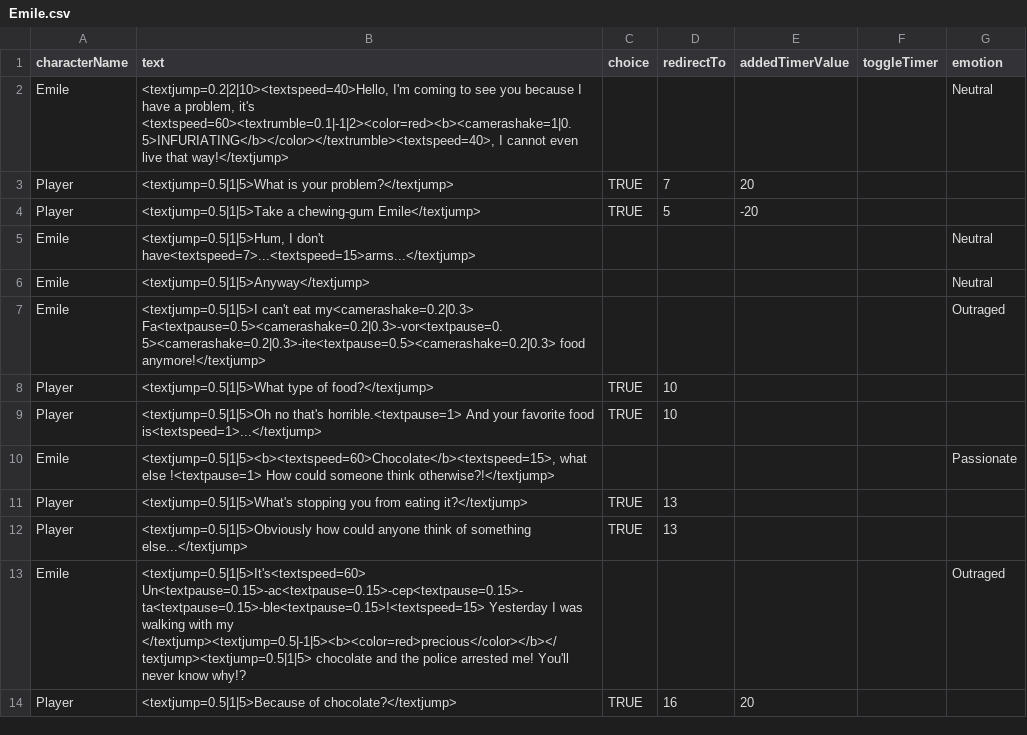
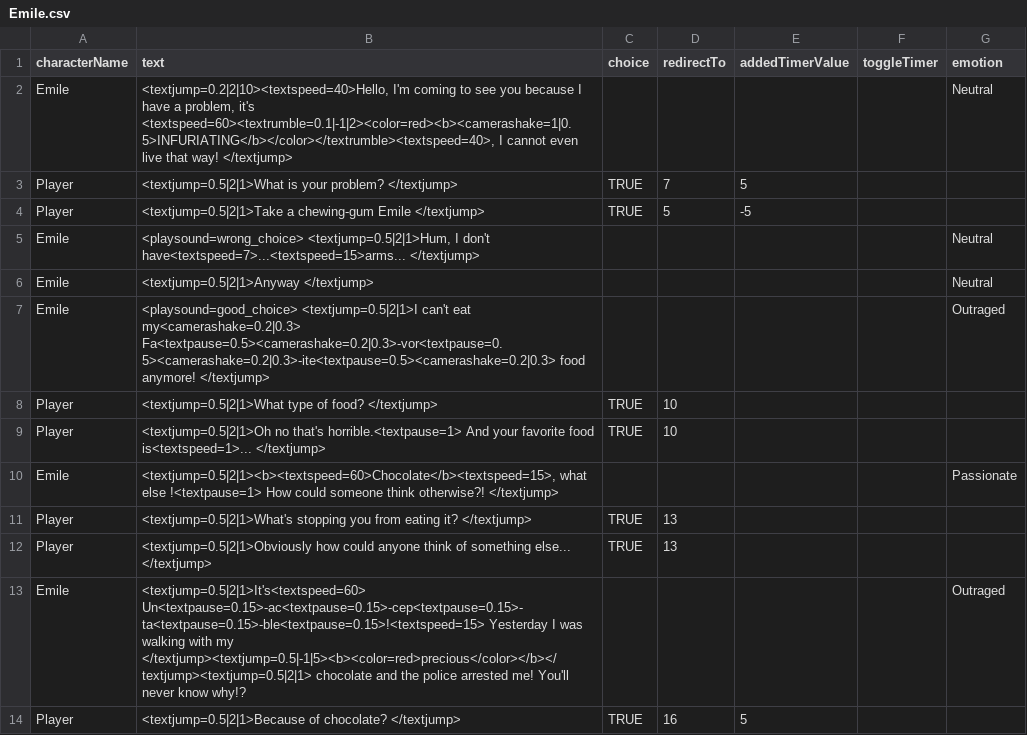
Before and after one commit to Selsanat/Project-ALT_CTRL-Lima, a CSV file: Project-ALT_CTRL-Lima/Assets/Sprites/Characters/Emile/Emile.csv, drawn as a sheet; only a part is shown; the diff covers the shown part only.

```diff
--- a/Project-ALT_CTRL-Lima/Assets/Sprites/Characters/Emile/Emile.csv
+++ b/Project-ALT_CTRL-Lima/Assets/Sprites/Characters/Emile/Emile.csv
@@ -1,14 +1,14 @@
 characterName,text,choice,redirectTo,addedTimerValue,toggleTimer,emotion,,,
-Emile,"<textjump=0.2|2|10><textspeed=40>Hello, I'm coming to see you because I have a problem, it's <textspeed=60><textrumble=0.1|-1|2><color=red><b><camerashake=1|0.5>INFURIATING</b></color></textrumble><textspeed=40>, I cannot even live that way!</textjump>",,,,,Neutral,,,
-Player,<textjump=0.5|1|5>What is your problem?</textjump>,TRUE,7,20,,,,,
-Player,<textjump=0.5|1|5>Take a chewing-gum Emile</textjump>,TRUE,5,-20,,,,,
-Emile,"<textjump=0.5|1|5>Hum, I don't have<textspeed=7>...<textspeed=15>arms...</textjump>",,,,,Neutral,,,
-Emile,<textjump=0.5|1|5>Anyway</textjump>,,,,,Neutral,,,
-Emile,<textjump=0.5|1|5>I can't eat my<camerashake=0.2|0.3> Fa<textpause=0.5><camerashake=0.2|0.3>-vor<textpause=0.5><camerashake=0.2|0.3>-ite<textpause=0.5><camerashake=0.2|0.3> food anymore!</textjump>,,,,,Outraged,,,
-Player,<textjump=0.5|1|5>What type of food?</textjump>,TRUE,10,,,,,,
-Player,<textjump=0.5|1|5>Oh no that's horrible.<textpause=1> And your favorite food is<textspeed=1>...</textjump>,TRUE,10,,,,,,
-Emile,"<textjump=0.5|1|5><b><textspeed=60>Chocolate</b><textspeed=15>, what else !<textpause=1> How could someone think otherwise?!</textjump>",,,,,Passionate,,,
-Player,<textjump=0.5|1|5>What's stopping you from eating it?</textjump>,TRUE,13,,,,,,
-Player,<textjump=0.5|1|5>Obviously how could anyone think of something else...</textjump>,TRUE,13,,,,,,
-Emile,<textjump=0.5|1|5>It's<textspeed=60> Un<textpause=0.15>-ac<textpause=0.15>-cep<textpause=0.15>-ta<textpause=0.15>-ble<textpause=0.15>!<textspeed=15> Yesterday I was walking with my </textjump><textjump=0.5|-1|5><b><color=red>precious</color></b></textjump><textjump=0.5|1|5> chocolate and the police arrested me! You'll never know why!?,,,,,Outraged,,,
-Player,<textjump=0.5|1|5>Because of chocolate?</textjump>,TRUE,16,20,,,,,
+Emile,"<textjump=0.2|2|10><textspeed=40>Hello, I'm coming to see you because I have a problem, it's <textspeed=60><textrumble=0.1|-1|2><color=red><b><camerashake=1|0.5>INFURIATING</b></color></textrumble><textspeed=40>, I cannot even live that way! </textjump> ",,,,,Neutral,,,
+Player,<textjump=0.5|2|1>What is your problem? </textjump> ,TRUE,7,5,,,,,
+Player,<textjump=0.5|2|1>Take a chewing-gum Emile </textjump> ,TRUE,5,-5,,,,,
+Emile,"<playsound=wrong_choice> <textjump=0.5|2|1>Hum, I don't have<textspeed=7>...<textspeed=15>arms... </textjump> ",,,,,Neutral,,,
+Emile,<textjump=0.5|2|1>Anyway </textjump> ,,,,,Neutral,,,
+Emile,<playsound=good_choice> <textjump=0.5|2|1>I can't eat my<camerashake=0.2|0.3> Fa<textpause=0.5><camerashake=0.2|0.3>-vor<textpause=0.5><camerashake=0.2|0.3>-ite<textpause=0.5><camerashake=0.2|0.3> food anymore! </textjump> ,,,,,Outraged,,,
+Player,<textjump=0.5|2|1>What type of food? </textjump> ,TRUE,10,,,,,,
+Player,<textjump=0.5|2|1>Oh no that's horrible.<textpause=1> And your favorite food is<textspeed=1>... </textjump> ,TRUE,10,,,,,,
+Emile,"<textjump=0.5|2|1><b><textspeed=60>Chocolate</b><textspeed=15>, what else !<textpause=1> How could someone think otherwise?! </textjump> ",,,,,Passionate,,,
+Player,<textjump=0.5|2|1>What's stopping you from eating it? </textjump> ,TRUE,13,,,,,,
+Player,<textjump=0.5|2|1>Obviously how could anyone think of something else... </textjump> ,TRUE,13,,,,,,
+Emile,<textjump=0.5|2|1>It's<textspeed=60> Un<textpause=0.15>-ac<textpause=0.15>-cep<textpause=0.15>-ta<textpause=0.15>-ble<textpause=0.15>!<textspeed=15> Yesterday I was walking with my </textjump><textjump=0.5|-1|5><b><color=red>precious</color></b></textjump><textjump=0.5|2|1> chocolate and the police arrested me! You'll never know why!? ,,,,,Outraged,,,
+Player,<textjump=0.5|2|1>Because of chocolate? </textjump> ,TRUE,16,5,,,,,
```
Also changed, not shown: 38 edited cells elsewhere in this file, Project-ALT_CTRL-Lima/Assets/Sprites/Characters/Blobby/Blobby.csv, Project-ALT_CTRL-Lima/Assets/Sprites/Characters/Calvares/Calvares.csv, 5 other files.
